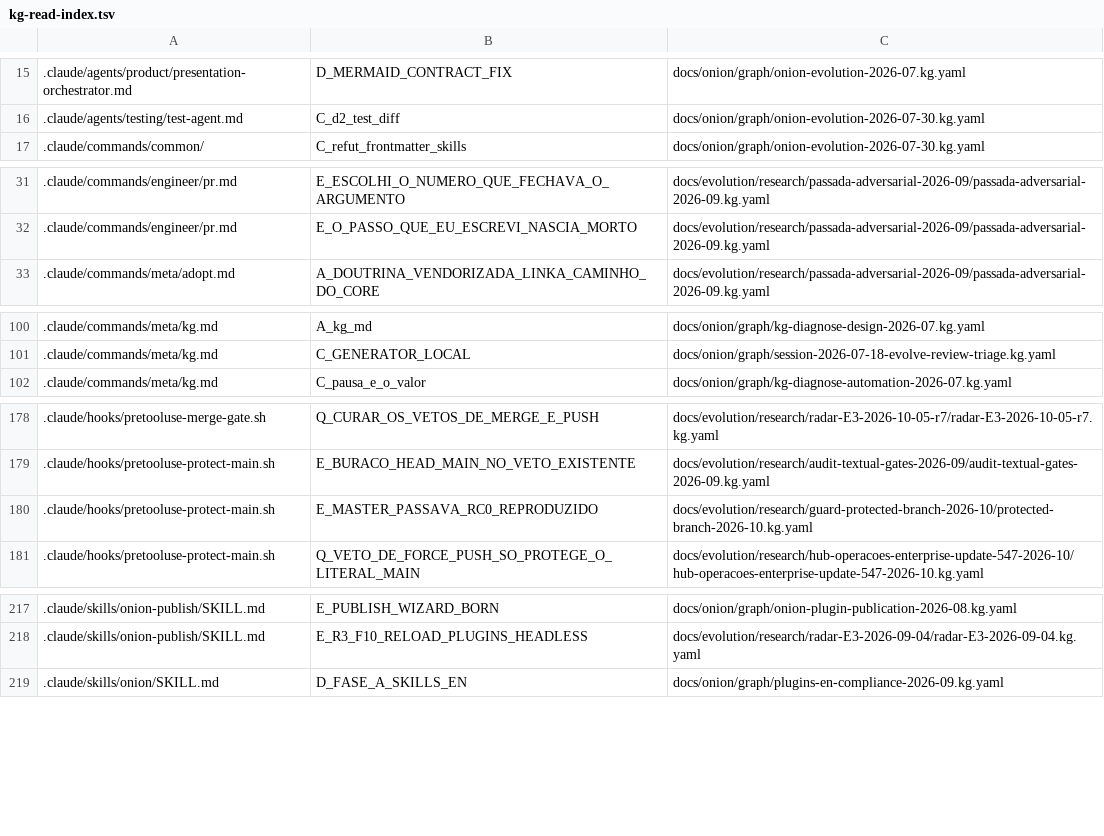
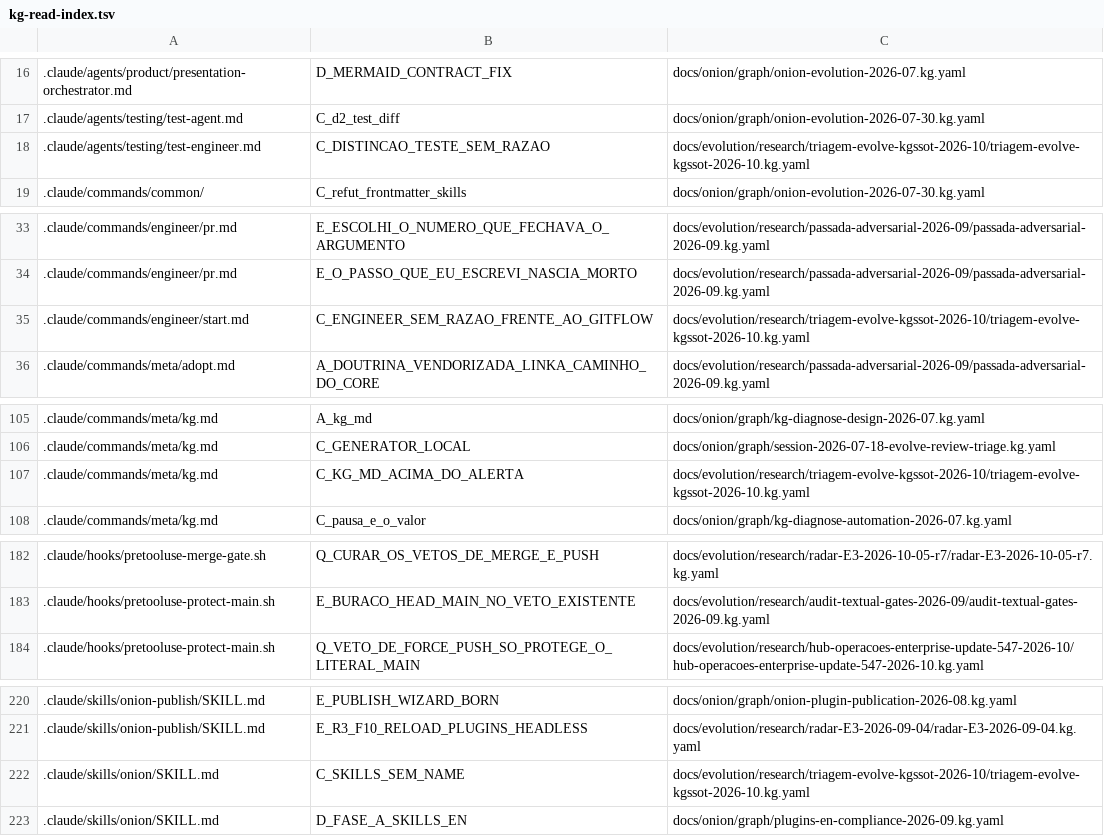
Before and after one commit to marciocar/onion-evolve, a TSV file: docs/onion/kg-read-index.tsv, drawn as a sheet; only a part is shown, gaps mark what is left out; the diff covers the shown part only.

Commit message:
docs: projeções geradas regeneradas
Orquestrado com 🧅 Onion Evolve

```diff
--- a/docs/onion/kg-read-index.tsv
+++ b/docs/onion/kg-read-index.tsv
@@ -16,2 +17,3 @@
 .claude/agents/testing/test-agent.md	C_d2_test_diff	docs/onion/graph/onion-evolution-2026-07-30.kg.yaml
+.claude/agents/testing/test-engineer.md	C_DISTINCAO_TESTE_SEM_RAZAO	docs/evolution/research/triagem-evolve-kgssot-2026-10/triagem-evolve-kgssot-2026-10.kg.yaml
 .claude/commands/common/	C_refut_frontmatter_skills	docs/onion/graph/onion-evolution-2026-07-30.kg.yaml
@@ -32,2 +34,3 @@
 .claude/commands/engineer/pr.md	E_O_PASSO_QUE_EU_ESCREVI_NASCIA_MORTO	docs/evolution/research/passada-adversarial-2026-09/passada-adversarial-2026-09.kg.yaml
+.claude/commands/engineer/start.md	C_ENGINEER_SEM_RAZAO_FRENTE_AO_GITFLOW	docs/evolution/research/triagem-evolve-kgssot-2026-10/triagem-evolve-kgssot-2026-10.kg.yaml
 .claude/commands/meta/adopt.md	A_DOUTRINA_VENDORIZADA_LINKA_CAMINHO_DO_CORE	docs/evolution/research/passada-adversarial-2026-09/passada-adversarial-2026-09.kg.yaml
@@ -101,2 +106,3 @@
 .claude/commands/meta/kg.md	C_GENERATOR_LOCAL	docs/onion/graph/session-2026-07-18-evolve-review-triage.kg.yaml
+.claude/commands/meta/kg.md	C_KG_MD_ACIMA_DO_ALERTA	docs/evolution/research/triagem-evolve-kgssot-2026-10/triagem-evolve-kgssot-2026-10.kg.yaml
 .claude/commands/meta/kg.md	C_pausa_e_o_valor	docs/onion/graph/kg-diagnose-automation-2026-07.kg.yaml
@@ -179,3 +183,2 @@
 .claude/hooks/pretooluse-protect-main.sh	E_BURACO_HEAD_MAIN_NO_VETO_EXISTENTE	docs/evolution/research/audit-textual-gates-2026-09/audit-textual-gates-2026-09.kg.yaml
-.claude/hooks/pretooluse-protect-main.sh	E_MASTER_PASSAVA_RC0_REPRODUZIDO	docs/evolution/research/guard-protected-branch-2026-10/protected-branch-2026-10.kg.yaml
 .claude/hooks/pretooluse-protect-main.sh	Q_VETO_DE_FORCE_PUSH_SO_PROTEGE_O_LITERAL_MAIN	docs/evolution/research/hub-operacoes-enterprise-update-547-2026-10/hub-operacoes-enterprise-update-547-2026-10.kg.yaml
@@ -218,2 +221,3 @@
 .claude/skills/onion-publish/SKILL.md	E_R3_F10_RELOAD_PLUGINS_HEADLESS	docs/evolution/research/radar-E3-2026-09-04/radar-E3-2026-09-04.kg.yaml
+.claude/skills/onion/SKILL.md	C_SKILLS_SEM_NAME	docs/evolution/research/triagem-evolve-kgssot-2026-10/triagem-evolve-kgssot-2026-10.kg.yaml
 .claude/skills/onion/SKILL.md	D_FASE_A_SKILLS_EN	docs/onion/graph/plugins-en-compliance-2026-09.kg.yaml
```
Also changed, not shown: 12 added rows and 4 removed rows elsewhere in this file, 4 other files.
